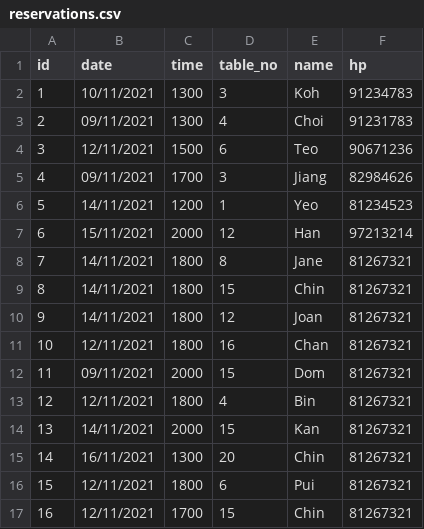
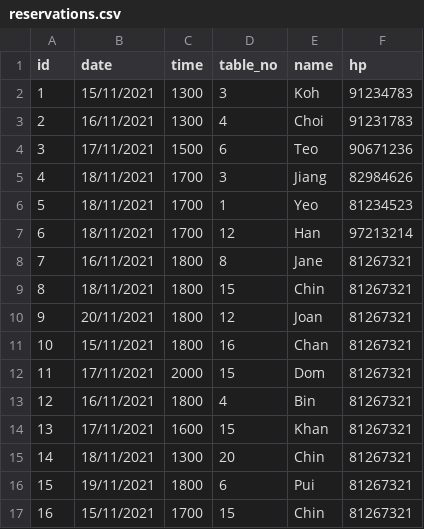
Before and after one commit to cruzerngz/CE2002-OOP, a CSV file: data/reservations.csv, drawn as a sheet.

```diff
--- a/data/reservations.csv
+++ b/data/reservations.csv
@@ -1,17 +1,17 @@
 id,date,time,table_no,name,hp
-1,10/11/2021,1300,3,Koh,91234783
-2,09/11/2021,1300,4,Choi,91231783
-3,12/11/2021,1500,6,Teo,90671236
-4,09/11/2021,1700,3,Jiang,82984626
-5,14/11/2021,1200,1,Yeo,81234523
-6,15/11/2021,2000,12,Han,97213214
-7,14/11/2021,1800,8,Jane,81267321
-8,14/11/2021,1800,15,Chin,81267321
-9,14/11/2021,1800,12,Joan,81267321
-10,12/11/2021,1800,16,Chan,81267321
-11,09/11/2021,2000,15,Dom,81267321
-12,12/11/2021,1800,4,Bin,81267321
-13,14/11/2021,2000,15,Kan,81267321
-14,16/11/2021,1300,20,Chin,81267321
-15,12/11/2021,1800,6,Pui,81267321
-16,12/11/2021,1700,15,Chin,81267321
+1,15/11/2021,1300,3,Koh,91234783
+2,16/11/2021,1300,4,Choi,91231783
+3,17/11/2021,1500,6,Teo,90671236
+4,18/11/2021,1700,3,Jiang,82984626
+5,18/11/2021,1700,1,Yeo,81234523
+6,18/11/2021,1700,12,Han,97213214
+7,16/11/2021,1800,8,Jane,81267321
+8,18/11/2021,1800,15,Chin,81267321
+9,20/11/2021,1800,12,Joan,81267321
+10,15/11/2021,1800,16,Chan,81267321
+11,17/11/2021,2000,15,Dom,81267321
+12,16/11/2021,1800,4,Bin,81267321
+13,17/11/2021,1600,15,Khan,81267321
+14,18/11/2021,1300,20,Chin,81267321
+15,19/11/2021,1800,6,Pui,81267321
+16,15/11/2021,1700,15,Chin,81267321
```
Also changed, not shown: data/Order.csv, 2 other files.
